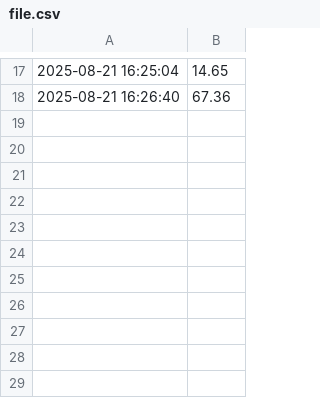
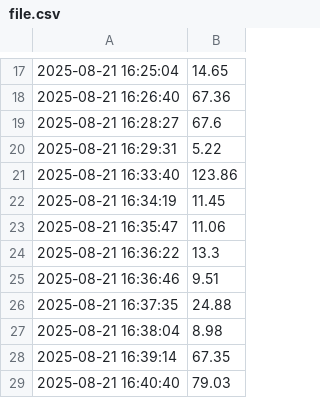
Before and after one commit to logan-chr/OpticoreWK, a CSV file: file.csv, drawn as a sheet; only a part is shown, gaps mark what is left out; the diff names each change by its address in the sheet, - before the commit and + after, or states it on an @@ line.

```diff
--- a/file.csv
+++ b/file.csv
+row 19: 2025-08-21 16:28:27 | 67.6
+row 20: 2025-08-21 16:29:31 | 5.22
+row 21: 2025-08-21 16:33:40 | 123.86
+row 22: 2025-08-21 16:34:19 | 11.45
+row 23: 2025-08-21 16:35:47 | 11.06
+row 24: 2025-08-21 16:36:22 | 13.3
+row 25: 2025-08-21 16:36:46 | 9.51
+row 26: 2025-08-21 16:37:35 | 24.88
+row 27: 2025-08-21 16:38:04 | 8.98
+row 28: 2025-08-21 16:39:14 | 67.35
+row 29: 2025-08-21 16:40:40 | 79.03
```
Also changed, not shown: 3 other files.
